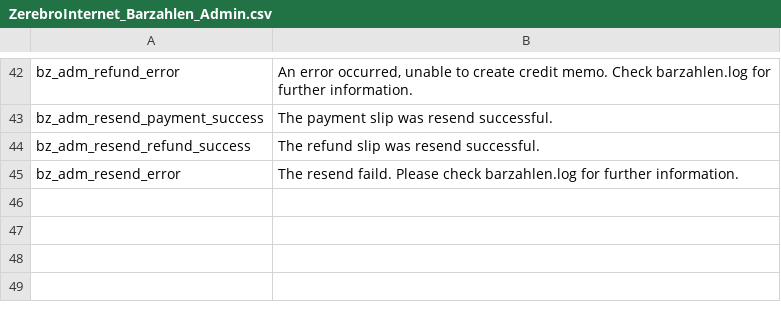
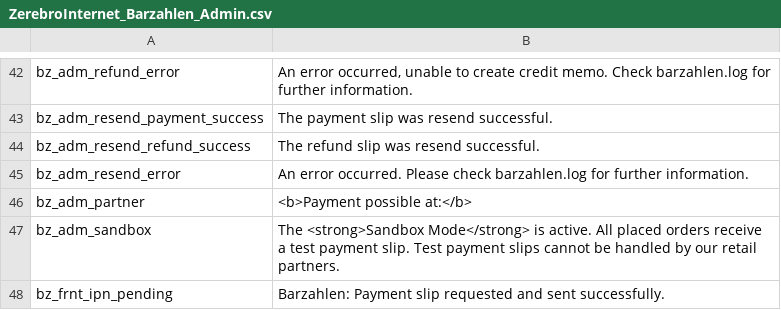
Before and after one commit to viafintech/Barzahlen-Magento, a CSV file: app/locale/en_US/ZerebroInternet_Barzahlen_Admin.csv, drawn as a sheet; only a part is shown, gaps mark what is left out.

```diff
--- a/app/locale/en_US/ZerebroInternet_Barzahlen_Admin.csv
+++ b/app/locale/en_US/ZerebroInternet_Barzahlen_Admin.csv
@@ -44,2 +44,5 @@
 "bz_adm_resend_refund_success", "The refund slip was resend successful."
-"bz_adm_resend_error", "The resend faild. Please check barzahlen.log for further information."
+"bz_adm_resend_error", "An error occurred. Please check barzahlen.log for further information."
+"bz_adm_partner","<b>Payment possible at:</b>"
+"bz_adm_sandbox","The <strong>Sandbox Mode</strong> is active. All placed orders receive a test payment slip. Test payment slips cannot be handled by our retail partners."
+"bz_frnt_ipn_pending","Barzahlen: Payment slip requested and sent successfully."
```
Also changed, not shown: app/locale/de_DE/ZerebroInternet_Barzahlen_Admin.csv, 8 other files.
